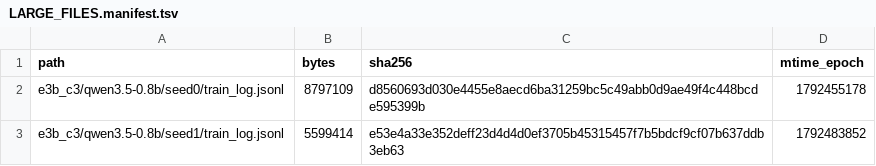
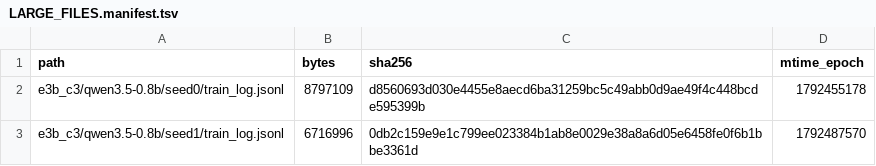
Before and after one commit to junli-gong/vision-internalization, a TSV file: experiments/E3/0054_r128_train_hpcgpu07/LARGE_FILES.manifest.tsv, drawn as a sheet.

```diff
--- a/experiments/E3/0054_r128_train_hpcgpu07/LARGE_FILES.manifest.tsv
+++ b/experiments/E3/0054_r128_train_hpcgpu07/LARGE_FILES.manifest.tsv
@@ -2,2 +2,2 @@ path	bytes	sha256	mtime_epoch
 e3b_c3/qwen3.5-0.8b/seed0/train_log.jsonl	8797109	d8560693d030e4455e8aecd6ba31259bc5c49abb0d9ae49f4c448bcde595399b	1792455178
-e3b_c3/qwen3.5-0.8b/seed1/train_log.jsonl	5599414	e53e4a33e352deff23d4d4d0ef3705b45315457f7b5bdcf9cf07b637ddb3eb63	1792483852
+e3b_c3/qwen3.5-0.8b/seed1/train_log.jsonl	6716996	0db2c159e9e1c799ee023384b1ab8e0029e38a8a6d05e6458fe0f6b1bbe3361d	1792487570
```
Also changed, not shown: 10 other files.
